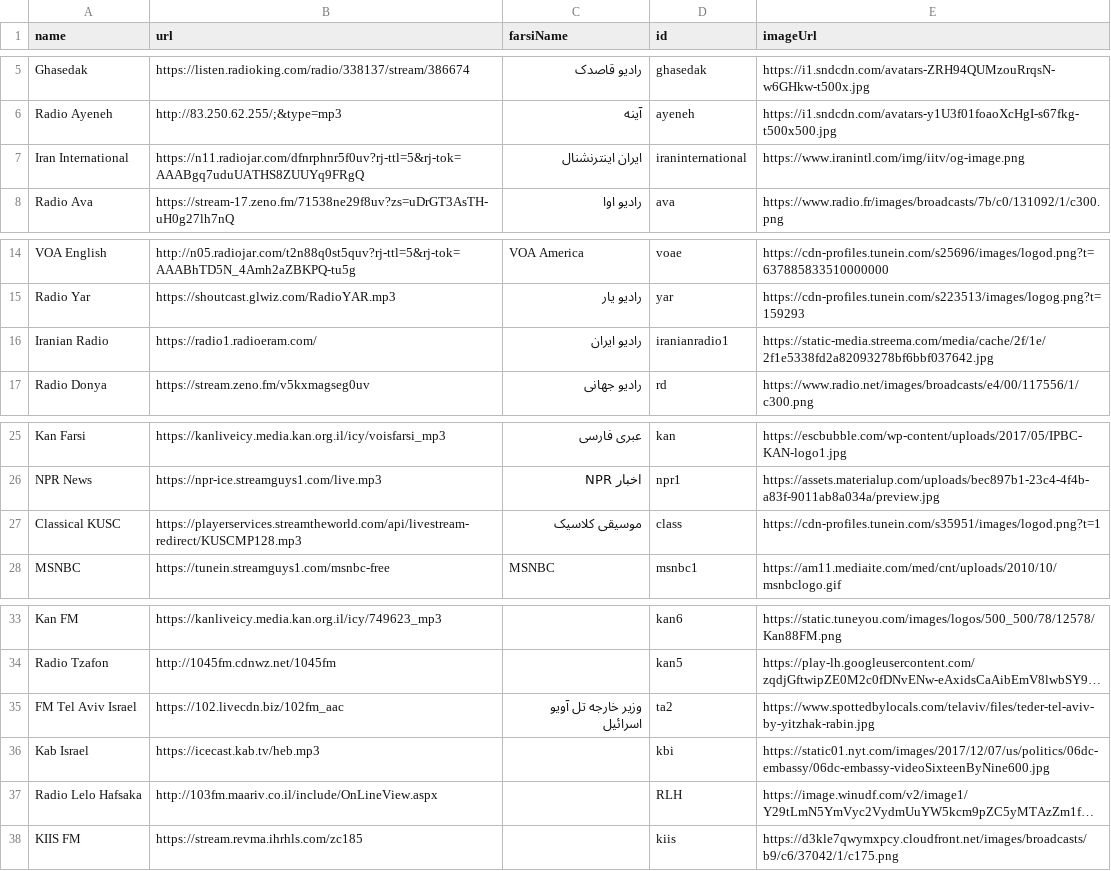
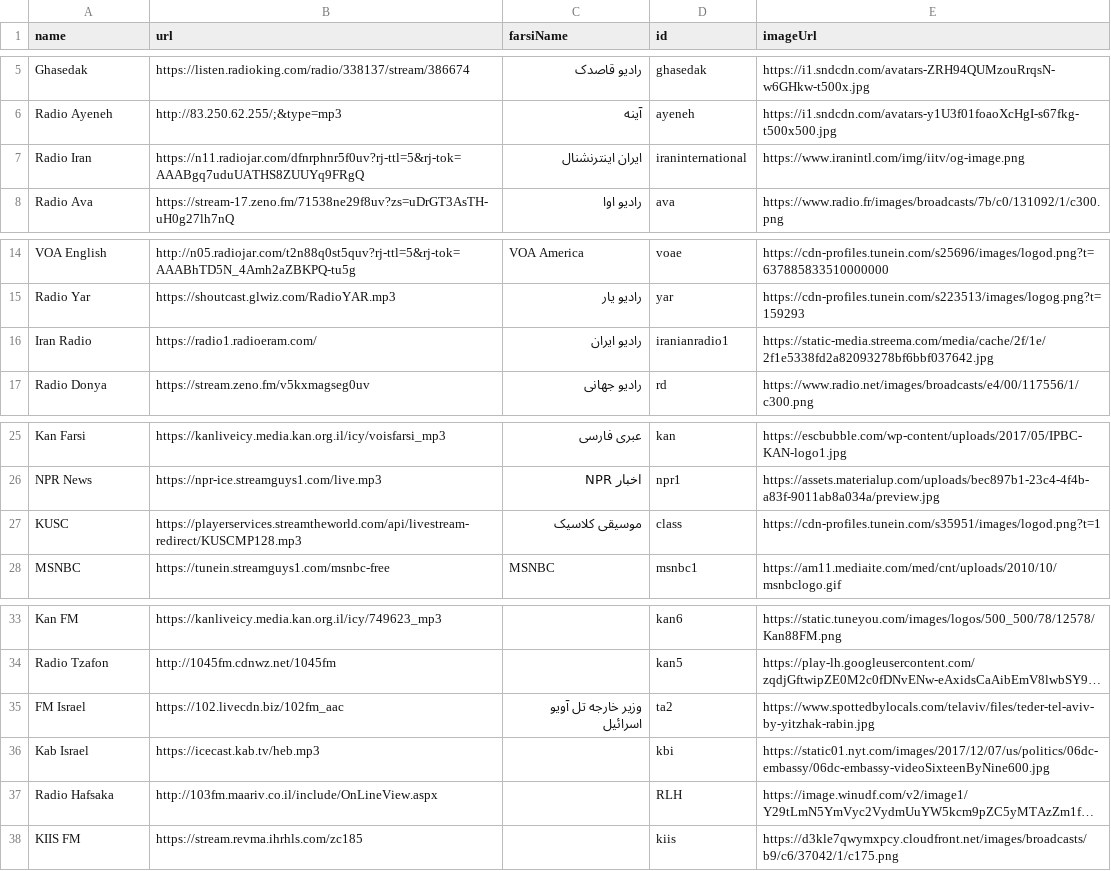
Before and after one commit to xsvteki/persianradio, a CSV file: stations.csv, drawn as a sheet; only a part is shown, gaps mark what is left out; long unchanged cells end in …; the diff names each change by its address in the sheet, - before the commit and + after, or states it on an @@ line.

Commit message:
minor changes

```diff
--- a/stations.csv
+++ b/stations.csv
-A7 (name): Iran International
+A7 (name): Radio Iran
-A16 (name): Iranian Radio
+A16 (name): Iran Radio
-A27 (name): Classical KUSC
+A27 (name): KUSC
-A35 (name): FM Tel Aviv Israel
+A35 (name): FM Israel
-A37 (name): Radio Lelo Hafsaka
+A37 (name): Radio Hafsaka
```
